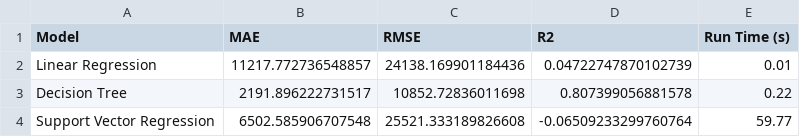
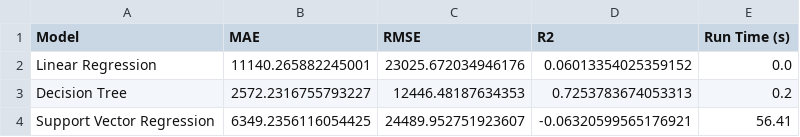
Before and after one commit to ericahn03/Mortality-Prediction-Pipeline, a CSV file: data/model_results.csv, drawn as a sheet.

```diff
--- a/data/model_results.csv
+++ b/data/model_results.csv
@@ -1,4 +1,4 @@
 Model,MAE,RMSE,R2,Run Time (s)
-Linear Regression,11217.772736548857,24138.169901184436,0.04722747870102739,0.01
-Decision Tree,2191.896222731517,10852.72836011698,0.807399056881578,0.22
-Support Vector Regression,6502.585906707548,25521.333189826608,-0.06509233299760764,59.77
+Linear Regression,11140.265882245001,23025.672034946176,0.06013354025359152,0.0
+Decision Tree,2572.2316755793227,12446.48187634353,0.7253783674053313,0.2
+Support Vector Regression,6349.2356116054425,24489.952751923607,-0.06320599565176921,56.41
```
Also changed, not shown: 11 other files.
